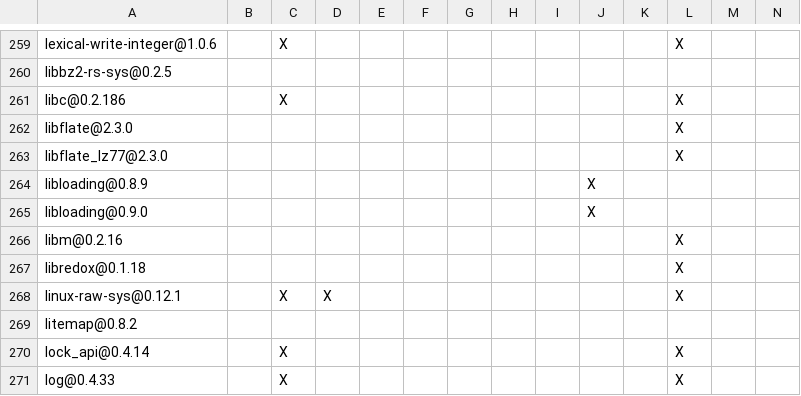
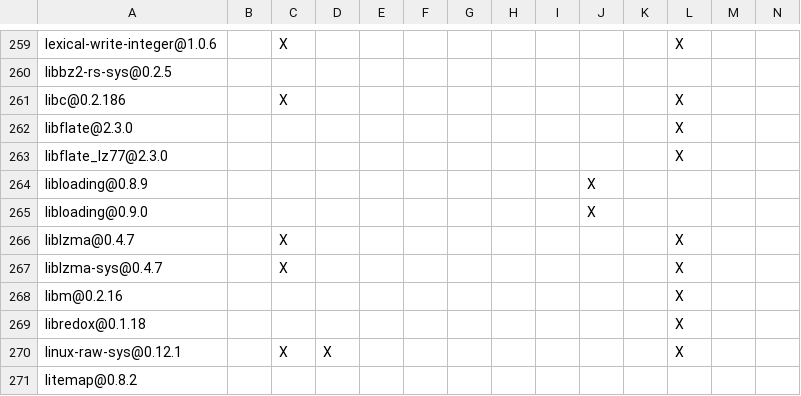
Before and after one commit to apache/paimon-rust, a TSV file: crates/paimon/DEPENDENCIES.rust.tsv, drawn as a sheet; only a part is shown, gaps mark what is left out; the shorter side is filled out with more unchanged rows; rows hold the shown columns only; the diff names each change by its address in the sheet, - before the commit and + after, or states it on an @@ line.

```diff
--- a/crates/paimon/DEPENDENCIES.rust.tsv
+++ b/crates/paimon/DEPENDENCIES.rust.tsv
+row 266: liblzma@0.4.7 |  | X |  |  |  |  |  |  |  |  | X
+row 267: liblzma-sys@0.4.7 |  | X |  |  |  |  |  |  |  |  | X
```
Also changed, not shown: bindings/go/DEPENDENCIES.rust.tsv, crates/integration_tests/DEPENDENCIES.rust.tsv, 3 other files.
